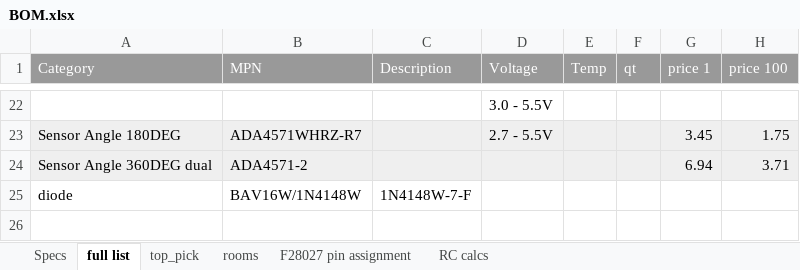
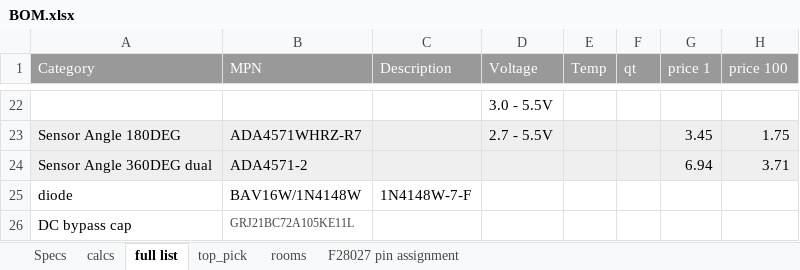
Before and after one commit to jayongitar/motor_drive, an Excel workbook: motor_drive_REV_1/notes/BOM.xlsx, sheet full list, drawn as a sheet; only a part is shown, gaps mark what is left out; values as stored, in another font and other column widths than the file's, no borders; the diff names each change by its address in the sheet, - before the commit and + after, or states it on an @@ line.

```diff
--- a/motor_drive_REV_1/notes/BOM.xlsx (sheet full list)
+++ b/motor_drive_REV_1/notes/BOM.xlsx (sheet full list)
-sheet tab: RC calcs
+sheet tab: calcs
@@ sheet tab order changed: Specs | calcs | full list | top_pick | rooms | F28027 pin assignment @@
+row 26: DC bypass cap | GRJ21BC72A105KE11L
```
Also changed, not shown: sheet calcs, sheet rooms, 49 other files.
